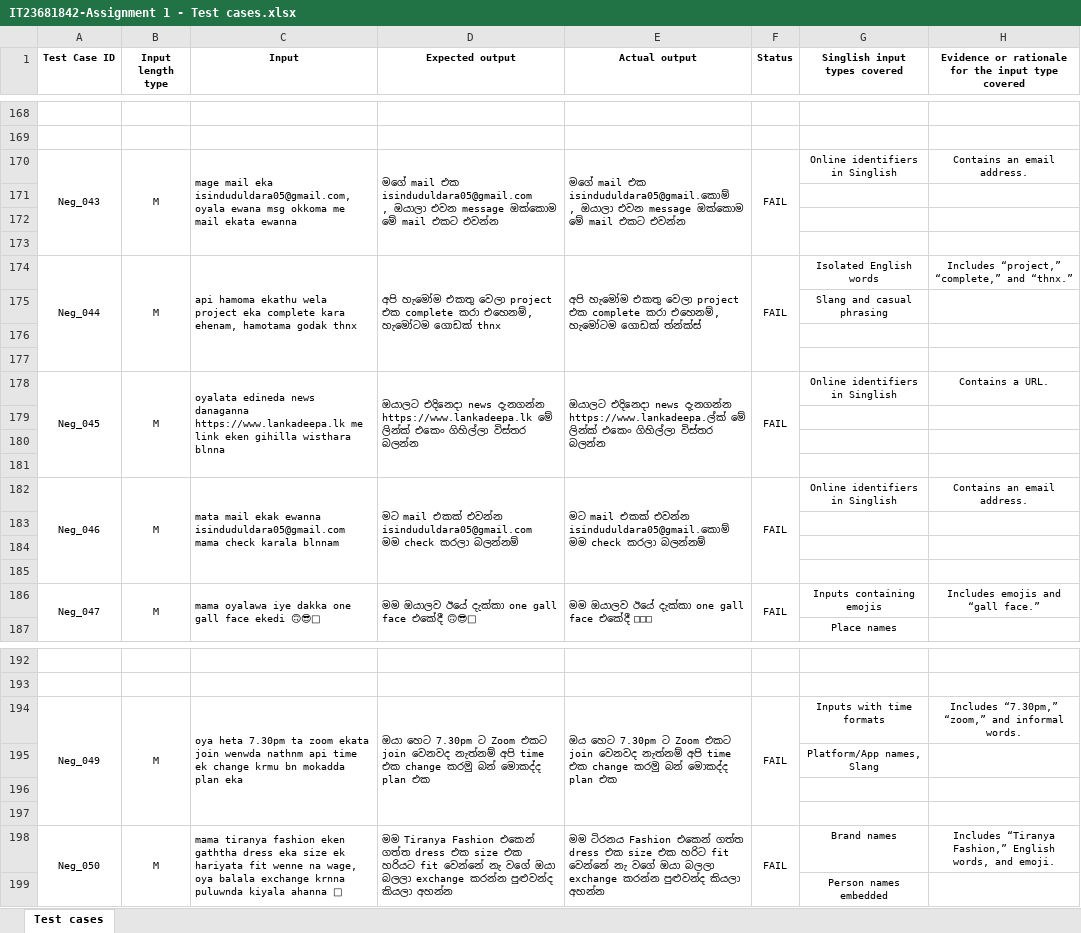
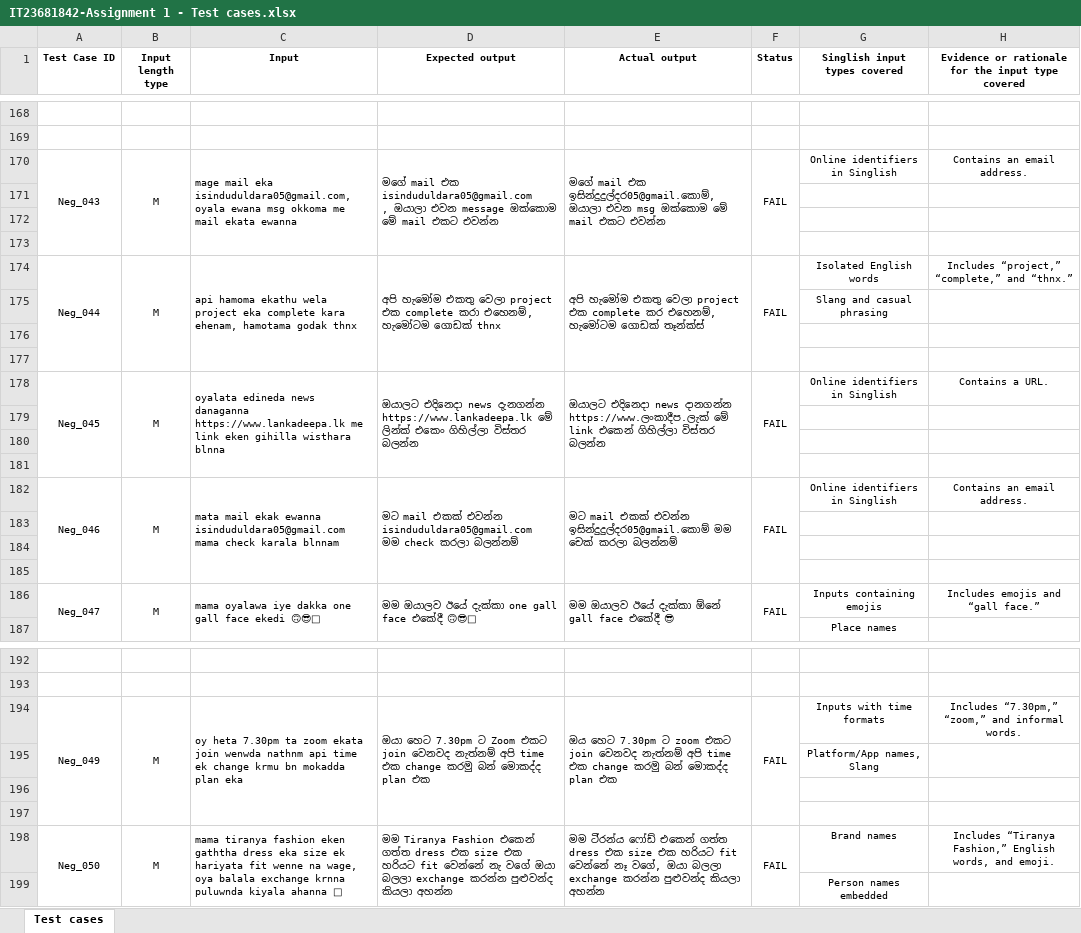
Before and after one commit to IsinduDuldara/IT23681842-ITPM-Test-Automation, an Excel workbook: IT23681842-Assignment 1 - Test cases.xlsx, sheet Test cases, drawn as a sheet; only a part is shown, gaps mark what is left out; values as stored, in another font and other column widths than the file's, no borders; ↵ is a line break in a cell; the diff covers the shown part only; the diff names each change by its address in the sheet, - before the commit and + after, or states it on an @@ line.

```diff
--- a/IT23681842-Assignment 1 - Test cases.xlsx (sheet Test cases)
+++ b/IT23681842-Assignment 1 - Test cases.xlsx (sheet Test cases)
-E170 (Actual output): …mail එක isinduduldara05@gmail.කොම් ↵ , ඔයාලා එවන message ඔක්කොම මේ…
+E170 (Actual output): …mail එක ඉසින්දුදුල්දර05@gmail.කොම්, ඔයාලා එවන msg ඔක්කොම මේ…
-E174 (Actual output): …එක complete කරා එහෙනම්, හැමෝටම ගොඩක් ත්න්ක්ස්
+E174 (Actual output): …එක complete කර එහෙනම්, හැමෝටම ගොඩක් තෑන්ක්ස්
-E178 (Actual output): …එදිනෙදා news දැනගන්න https://www.lankadeepa.ල්ක් මේ ලින්ක් එකෙං ගිහිල්ලා විස්තර…
+E178 (Actual output): …එදිනෙදා news දානගන්න https://www.ලංකාදීප.ලැක් මේ link එකෙන් ගිහිල්ලා විස්තර…
-E182 (Actual output): …එකක් එවන්න isinduduldara05@gmail.කොම් ↵ මම check කරලා බලන්නම්
+E182 (Actual output): …එකක් එවන්න ඉසින්දුදුල්දර05@gmail.කොම් මම චෙක් කරලා බලන්නම්
-E186 (Actual output): මම ඔයාලව ඊයේ දැක්කා one gall face එකේදී □□□
+E186 (Actual output): මම ඔයාලව ඊයේ දැක්කා ඕනේ gall face එකේදී 😎
-C194 (Input): oya heta 7.30pm…
+C194 (Input): oy heta 7.30pm…
-E194 (Actual output): …7.30pm ට Zoom එකට join…
+E194 (Actual output): …7.30pm ට zoom එකට join…
-E198 (Actual output): මම ටිරනය Fashion එකෙන් ගත්ත dress එක size එක හරිට fit වෙන්නේ නැ වගේ ඔයා බලලා…
+E198 (Actual output): මම ටි්රන්ය ෆෝඩ් එකෙන් ගත්ත dress එක size එක හරියට fit වෙන්නේ නෑ වගේ, ඔයා බලලා…
```
Also changed, not shown: 23 edited cells elsewhere in this sheet.
